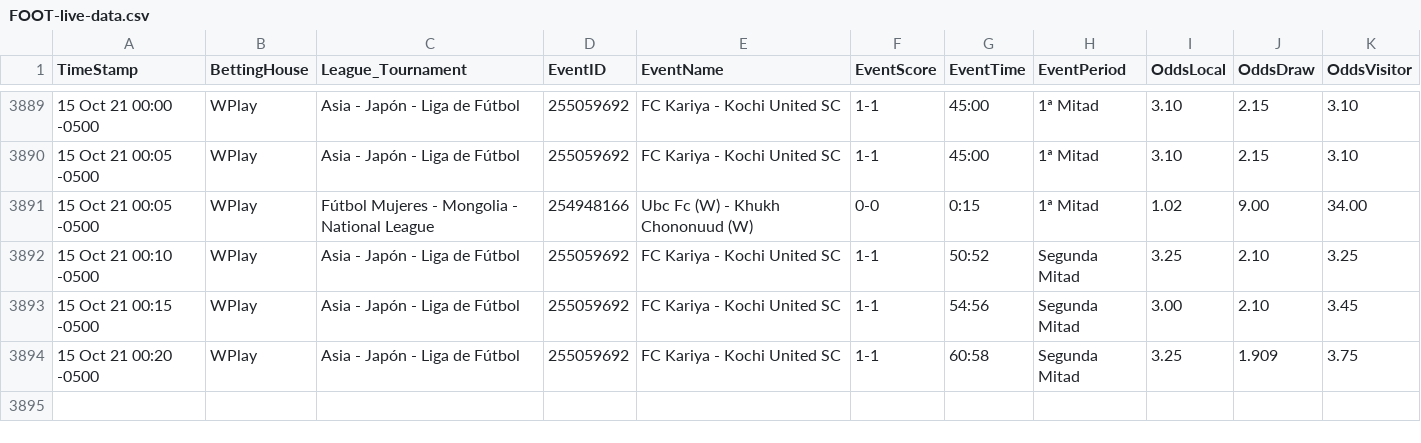
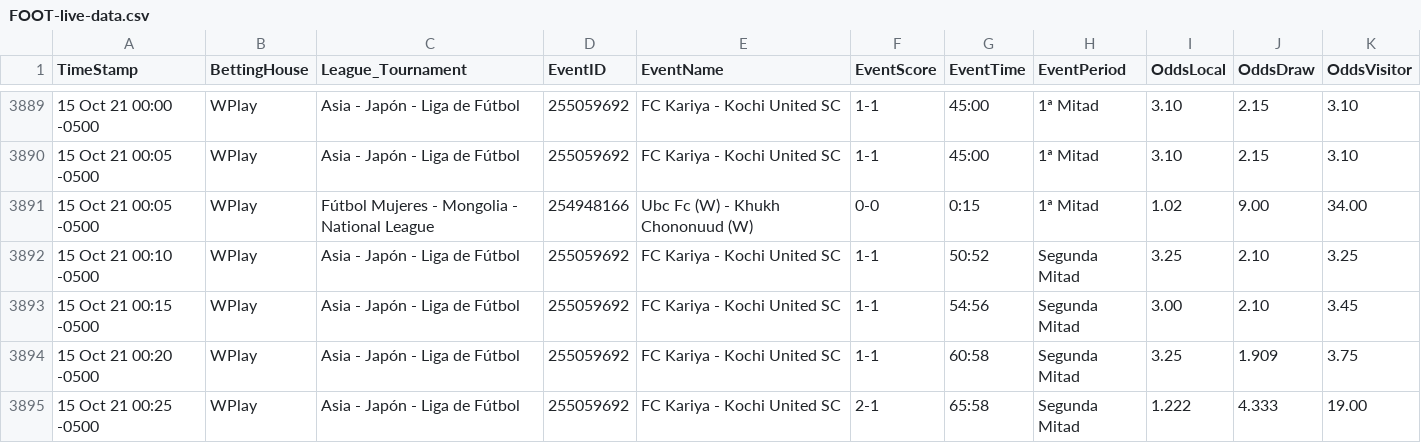
Before and after one commit to cjgorricho/curso-golang, a CSV file: pruebas/colly/FOOT-live-data.csv, drawn as a sheet; only a part is shown, gaps mark what is left out; the diff names each change by its address in the sheet, - before the commit and + after, or states it on an @@ line.

Commit message:
update FOOT data

```diff
--- a/pruebas/colly/FOOT-live-data.csv
+++ b/pruebas/colly/FOOT-live-data.csv
+row 3895: 15 Oct 21 00:25 -0500 | WPlay | Asia - Japón - Liga de Fútbol | 255059692 | FC Kariya - Kochi United SC | 2-1 | 65:58 | Segunda Mitad | 1.222 | 4.333 | 19.00
```
